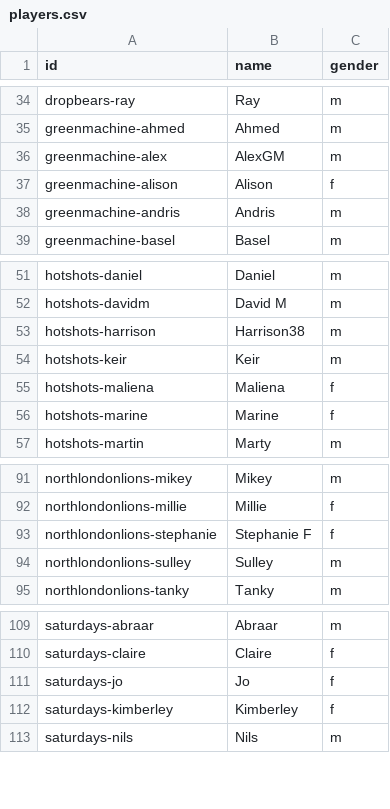
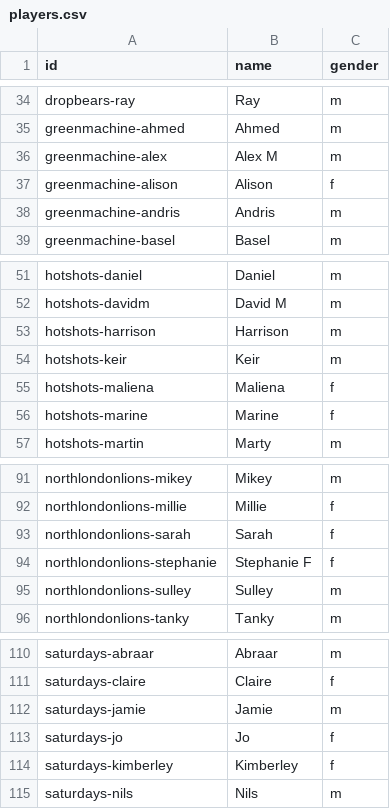
Before and after one commit to zilupe/thegame.report-data, a CSV file: skdb/common/players.csv, drawn as a sheet; only a part is shown, gaps mark what is left out.

Commit message:
* Box scores and logs for 2019-11-28 * New players that joined the league on 2019-11-28

```diff
--- a/skdb/common/players.csv
+++ b/skdb/common/players.csv
@@ -35,3 +35,3 @@ dropbears-ray,Ray,m
 greenmachine-ahmed,Ahmed,m
-greenmachine-alex,AlexGM,m
+greenmachine-alex,Alex M,m
 greenmachine-alison,Alison,f
@@ -52,3 +52,3 @@ hotshots-daniel,Daniel,m
 hotshots-davidm,David M,m
-hotshots-harrison,Harrison38,m
+hotshots-harrison,Harrison,m
 hotshots-keir,Keir,m
@@ -92,2 +92,3 @@ northlondonlions-mikey,Mikey,m
 northlondonlions-millie,Millie,f
+northlondonlions-sarah,Sarah,f
 northlondonlions-stephanie,Stephanie F,f
@@ -110,2 +111,3 @@ saturdays-abraar,Abraar,m
 saturdays-claire,Claire,f
+saturdays-jamie,Jamie,m
 saturdays-jo,Jo,f
```
Also changed, not shown: 6 other files.
